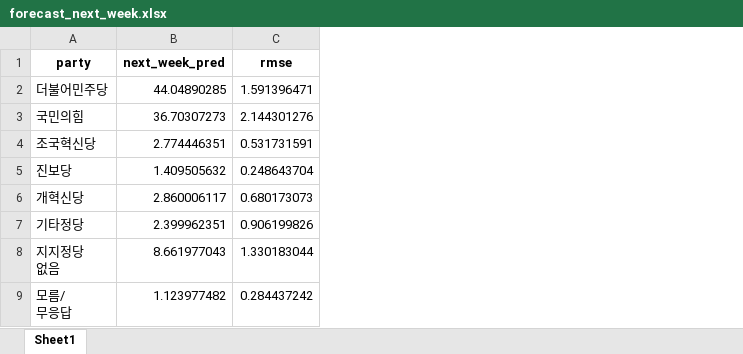
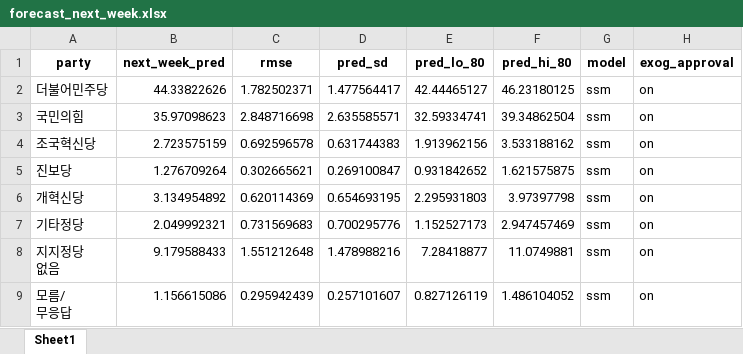
Before and after one commit to iAmSomething/polls, an Excel workbook: codex_handoff_pack/outputs/forecast_next_week.xlsx, sheet Sheet1, drawn as a sheet; values as stored, in another font and other column widths than the file's, no borders; the diff names each change by its address in the sheet, - before the commit and + after, or states it on an @@ line.

```diff
--- a/codex_handoff_pack/outputs/forecast_next_week.xlsx (sheet Sheet1)
+++ b/codex_handoff_pack/outputs/forecast_next_week.xlsx (sheet Sheet1)
+column D (pred_sd), rows 2-9: 1.477564417 | 2.635585571 | 0.631744383 | 0.269100847 | 0.654693195 | 0.700295776 | 1.478988216 | 0.257101607
+column E (pred_lo_80), rows 2-9: 42.44465127 | 32.59334741 | 1.913962156 | 0.931842652 | 2.295931803 | 1.152527173 | 7.28418877 | 0.827126119
+column F (pred_hi_80), rows 2-9: 46.23180125 | 39.34862504 | 3.533188162 | 1.621575875 | 3.97397798 | 2.947457469 | 11.0749881 | 1.486104052
+column G (model), rows 2-9: all ssm
+column H (exog_approval), rows 2-9: all on
-B2 (next_week_pred): 44.04890285
+B2 (next_week_pred): 44.33822626
-C2 (rmse): 1.591396471
+C2 (rmse): 1.782502371
-B3 (next_week_pred): 36.70307273
+B3 (next_week_pred): 35.97098623
-C3 (rmse): 2.144301276
+C3 (rmse): 2.848716698
-B4 (next_week_pred): 2.774446351
+B4 (next_week_pred): 2.723575159
-C4 (rmse): 0.531731591
+C4 (rmse): 0.692596578
-B5 (next_week_pred): 1.409505632
+B5 (next_week_pred): 1.276709264
-C5 (rmse): 0.248643704
+C5 (rmse): 0.302665621
-B6 (next_week_pred): 2.860006117
+B6 (next_week_pred): 3.134954892
-C6 (rmse): 0.680173073
+C6 (rmse): 0.620114369
-B7 (next_week_pred): 2.399962351
+B7 (next_week_pred): 2.049992321
-C7 (rmse): 0.906199826
+C7 (rmse): 0.731569683
-B8 (next_week_pred): 8.661977043
+B8 (next_week_pred): 9.179588433
-C8 (rmse): 1.330183044
+C8 (rmse): 1.551212648
-B9 (next_week_pred): 1.123977482
+B9 (next_week_pred): 1.156615086
-C9 (rmse): 0.284437242
+C9 (rmse): 0.295942439
```
Also changed, not shown: 5 other files.
